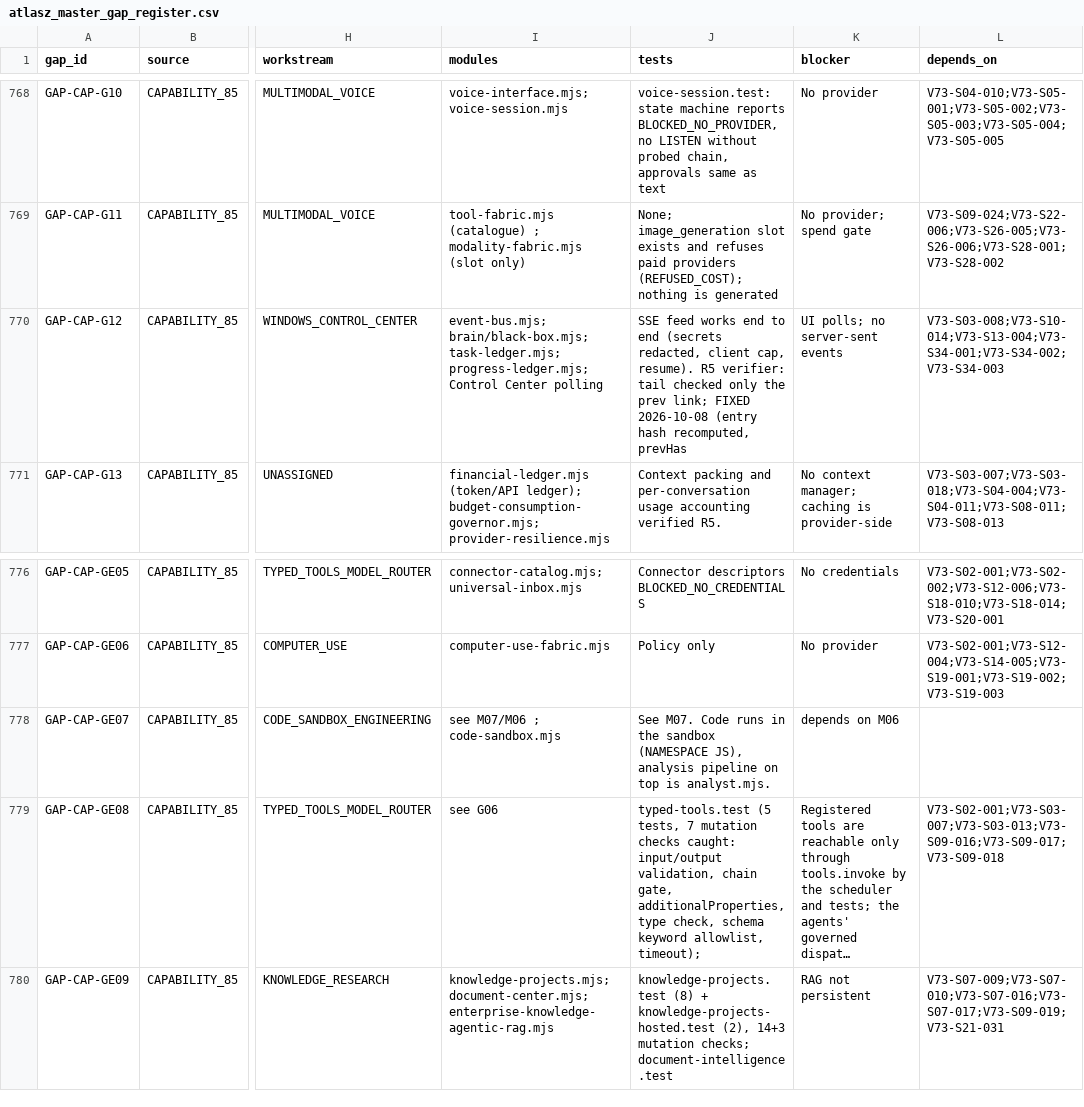
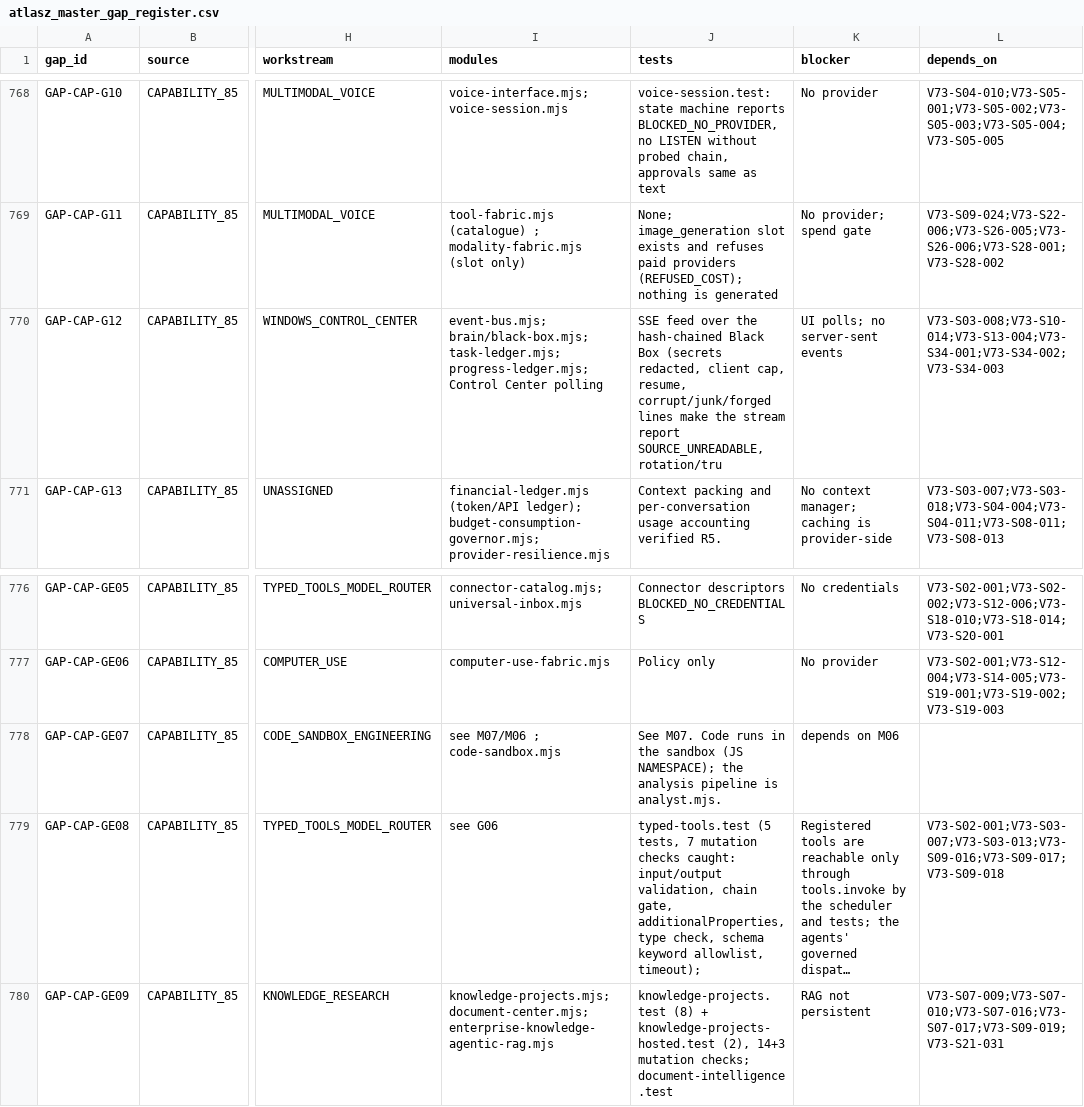
Before and after one commit to joci-xeno/astro-platform-starter, a CSV file: docs/atlasz_master_gap_register.csv, drawn as a sheet; only a part is shown, gaps mark what is left out; long unchanged cells end in …; the diff covers the shown part only; the diff names each change by its address in the sheet, - before the commit and + after, or states it on an @@ line.

```diff
--- a/docs/atlasz_master_gap_register.csv
+++ b/docs/atlasz_master_gap_register.csv
-J770 (tests): SSE feed works end to end (secrets redacted, client cap, resume). R5 verifier: tail checked only the prev link; FIXED 2026-10-08 (entry hash recomputed, prevHas
+J770 (tests): SSE feed over the hash-chained Black Box (secrets redacted, client cap, resume, corrupt/junk/forged lines make the stream report SOURCE_UNREADABLE, rotation/tru
-J778 (tests): …the sandbox (NAMESPACE JS), analysis pipeline on top is analyst.mjs.
+J778 (tests): …the sandbox (JS NAMESPACE); the analysis pipeline is analyst.mjs.
```
Also changed, not shown: 1 added row and 8 edited cells elsewhere in this file, 20 other files.
